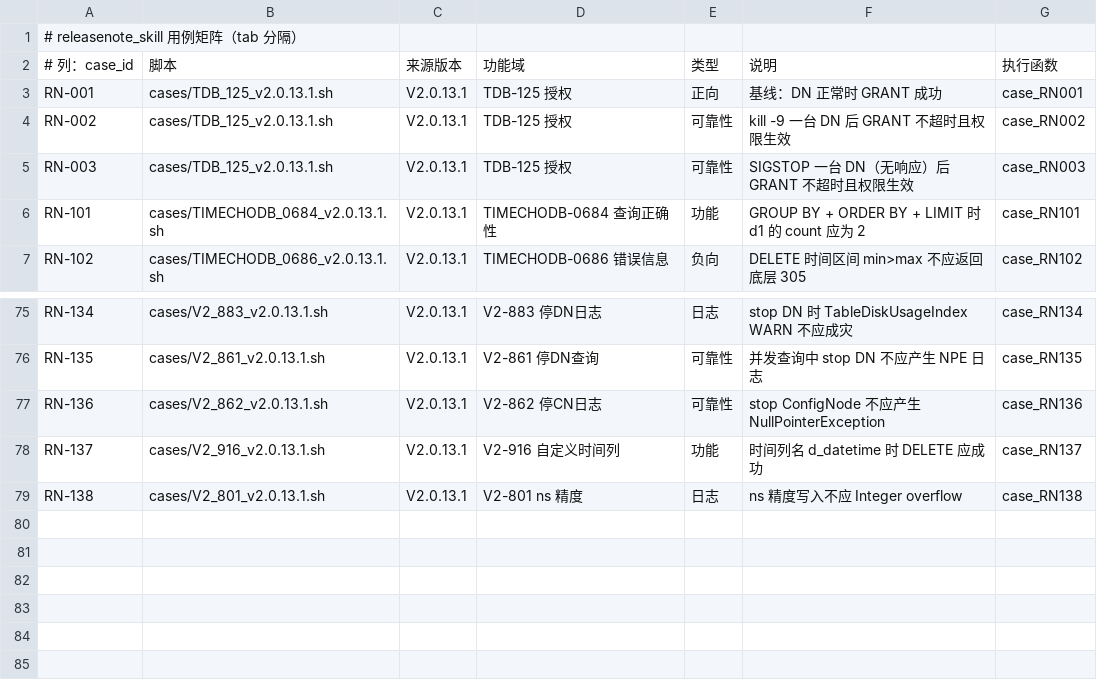
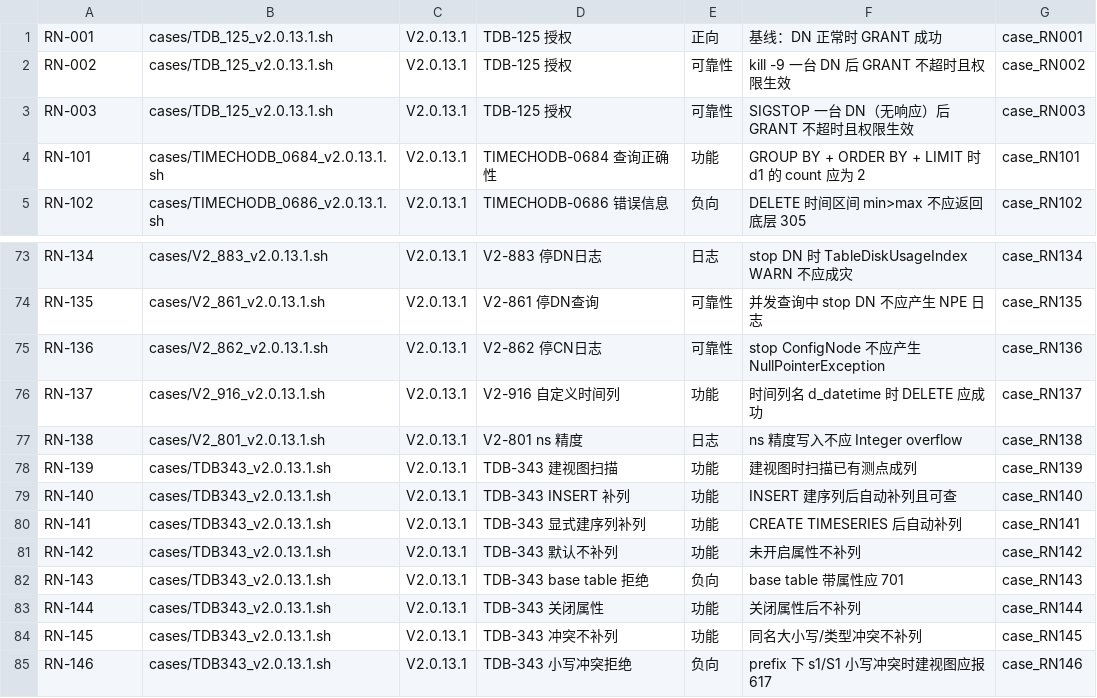
Before and after one commit to liuzhen1207/auto_shell_testcase, a TSV file: ai_auto_cases/172_16_2_205/releasenote_skill/cases.tsv, drawn as a sheet; only a part is shown, gaps mark what is left out; removed rows and columns are numbered as before the commit, all else as after; the diff names each change by its address in the sheet, - before the commit and + after, or states it on an @@ line.

Commit message:
feat(releasenote_skill): TDB-343 树转表自动扩列 8 条用例 + 测试点清单；基线 77 PASS/1 KNOWN/7 SKIP

```diff
--- a/ai_auto_cases/172_16_2_205/releasenote_skill/cases.tsv
+++ b/ai_auto_cases/172_16_2_205/releasenote_skill/cases.tsv
-row 1: # releasenote_skill 用例矩阵（tab 分隔）
-row 2: # 列：case_id | 脚本 | 来源版本 | 功能域 | 类型 | 说明 | 执行函数
+row 78: RN-139 | cases/TDB343_v2.0.13.1.sh | V2.0.13.1 | TDB-343 建视图扫描 | 功能 | 建视图时扫描已有测点成列 | case_RN139
+row 79: RN-140 | cases/TDB343_v2.0.13.1.sh | V2.0.13.1 | TDB-343 INSERT 补列 | 功能 | INSERT 建序列后自动补列且可查 | case_RN140
+row 80: RN-141 | cases/TDB343_v2.0.13.1.sh | V2.0.13.1 | TDB-343 显式建序列补列 | 功能 | CREATE TIMESERIES 后自动补列 | case_RN141
+row 81: RN-142 | cases/TDB343_v2.0.13.1.sh | V2.0.13.1 | TDB-343 默认不补列 | 功能 | 未开启属性不补列 | case_RN142
+row 82: RN-143 | cases/TDB343_v2.0.13.1.sh | V2.0.13.1 | TDB-343 base table 拒绝 | 负向 | base table 带属性应 701 | case_RN143
+row 83: RN-144 | cases/TDB343_v2.0.13.1.sh | V2.0.13.1 | TDB-343 关闭属性 | 功能 | 关闭属性后不补列 | case_RN144
+row 84: RN-145 | cases/TDB343_v2.0.13.1.sh | V2.0.13.1 | TDB-343 冲突不补列 | 功能 | 同名大小写/类型冲突不补列 | case_RN145
+row 85: RN-146 | cases/TDB343_v2.0.13.1.sh | V2.0.13.1 | TDB-343 小写冲突拒绝 | 负向 | prefix 下 s1/S1 小写冲突时建视图应报 617 | case_RN146
```
Also changed, not shown: 3 other files.
